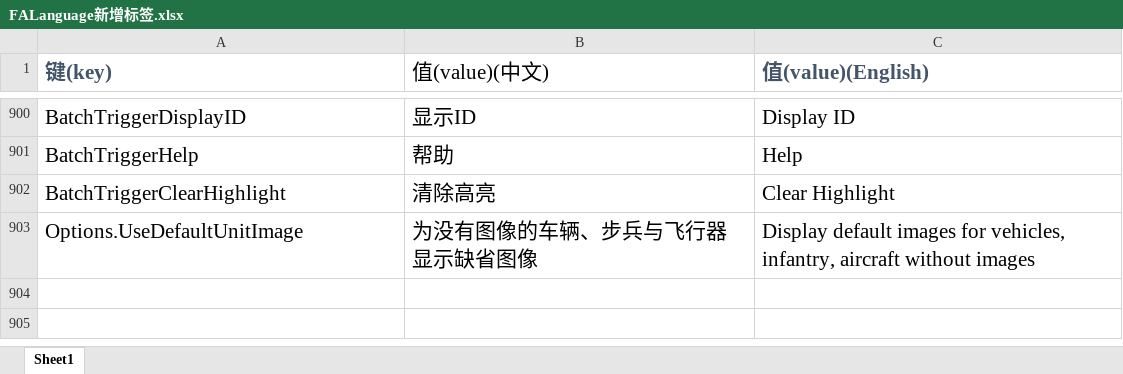
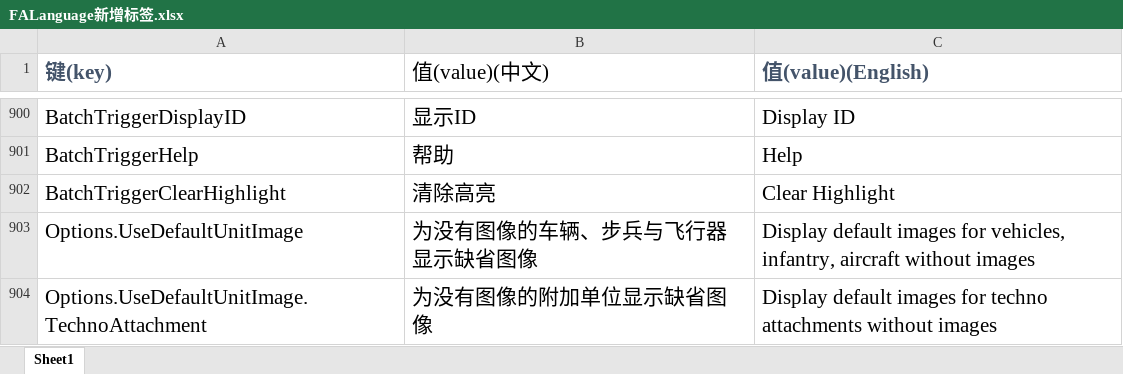
Before and after one commit to handama/FA2sp, an Excel workbook: Supplementary/文档/FALanguage新增标签.xlsx, sheet Sheet1, drawn as a sheet; only a part is shown, gaps mark what is left out; values as stored, in another font and other column widths than the file's, no borders; the diff names each change by its address in the sheet, - before the commit and + after, or states it on an @@ line.

Commit message:
add options to display default image for techno attachments

```diff
--- a/Supplementary/文档/FALanguage新增标签.xlsx (sheet Sheet1)
+++ b/Supplementary/文档/FALanguage新增标签.xlsx (sheet Sheet1)
+row 904: Options.UseDefaultUnitImage.TechnoAttachment | 为没有图像的附加单位显示缺省图像 | Display default images for techno attachments without images
```
Also changed, not shown: 14 other files.
